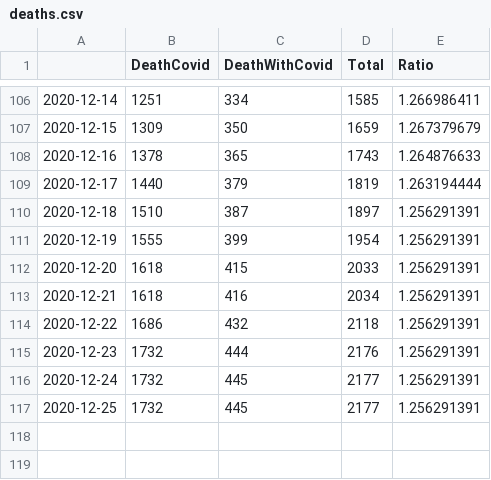
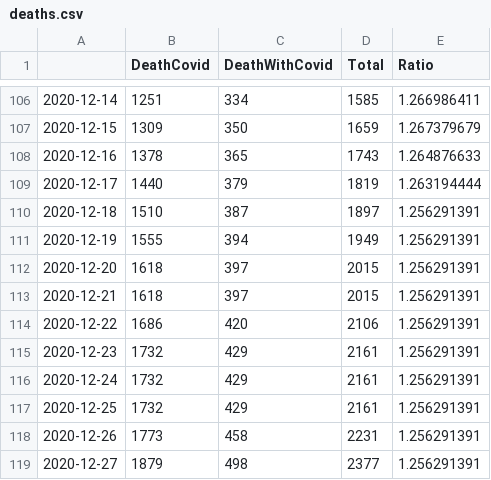
Before and after one commit to zuzancek/corona, a CSV file: SEIR_2_wave/data/deaths.csv, drawn as a sheet; only a part is shown, gaps mark what is left out.

```diff
--- a/SEIR_2_wave/data/deaths.csv
+++ b/SEIR_2_wave/data/deaths.csv
@@ -110,8 +110,10 @@
 2020-12-18,1510,387,1897,1.256291391
-2020-12-19,1555,399,1954,1.256291391
-2020-12-20,1618,415,2033,1.256291391
-2020-12-21,1618,416,2034,1.256291391
-2020-12-22,1686,432,2118,1.256291391
-2020-12-23,1732,444,2176,1.256291391
-2020-12-24,1732,445,2177,1.256291391
-2020-12-25,1732,445,2177,1.256291391
+2020-12-19,1555,394,1949,1.256291391
+2020-12-20,1618,397,2015,1.256291391
+2020-12-21,1618,397,2015,1.256291391
+2020-12-22,1686,420,2106,1.256291391
+2020-12-23,1732,429,2161,1.256291391
+2020-12-24,1732,429,2161,1.256291391
+2020-12-25,1732,429,2161,1.256291391
+2020-12-26,1773,458,2231,1.256291391
+2020-12-27,1879,498,2377,1.256291391
```
Also changed, not shown: SEIR_2_wave/data/hospitals.csv, SEIR_2_wave/data/korona_data.csv, 1 other file.
